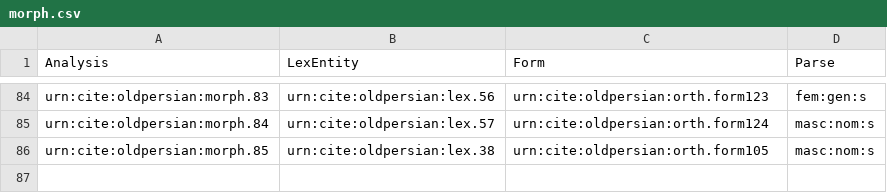
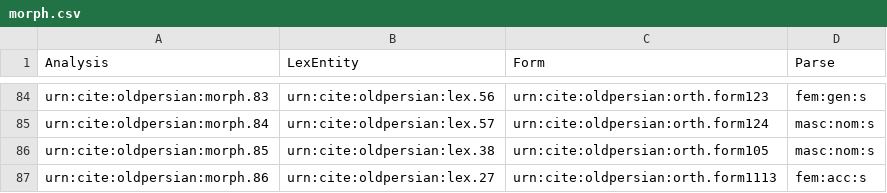
Before and after one commit to neelsmith/op, a CSV file: collections/morph.csv, drawn as a sheet; only a part is shown, gaps mark what is left out.

Commit message:
Update morph.csv

```diff
--- a/collections/morph.csv
+++ b/collections/morph.csv
@@ -86 +86,2 @@ urn:cite:oldpersian:morph.84,urn:cite:oldpersian:lex.57,urn:cite:oldpersian:orth
 urn:cite:oldpersian:morph.85,urn:cite:oldpersian:lex.38,urn:cite:oldpersian:orth.form105,masc:nom:s
+urn:cite:oldpersian:morph.86,urn:cite:oldpersian:lex.27,urn:cite:oldpersian:orth.form1113,fem:acc:s
```
